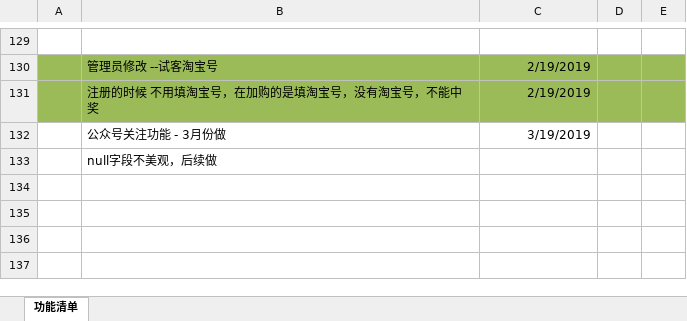
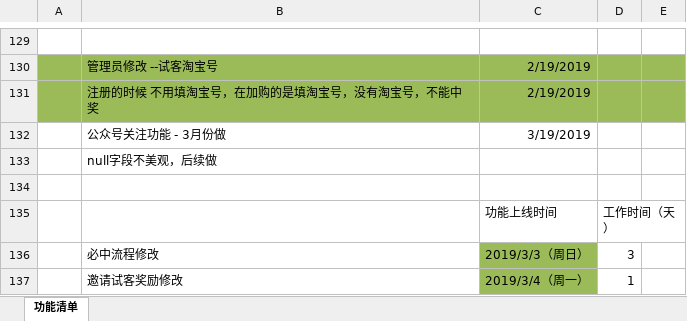
Before and after one commit to soldiers1989/shike, an Excel workbook: 项目研发进度.xlsx, sheet 功能清单, drawn as a sheet; only a part is shown, gaps mark what is left out; values as stored, in another font and other column widths than the file's, no borders; charts and pictures not drawn; the diff names each change by its address in the sheet, - before the commit and + after, or states it on an @@ line.

```diff
--- a/项目研发进度.xlsx (sheet 功能清单)
+++ b/项目研发进度.xlsx (sheet 功能清单)
+row 134: (empty)
+row 135:  |  | 功能上线时间 | 工作时间（天）
+row 136:  | 必中流程修改 | 2019/3/3（周日） | 3
+row 137:  | 邀请试客奖励修改 | 2019/3/4（周一） | 1
```
Also changed, not shown: charts or pictures, 5 other files.
